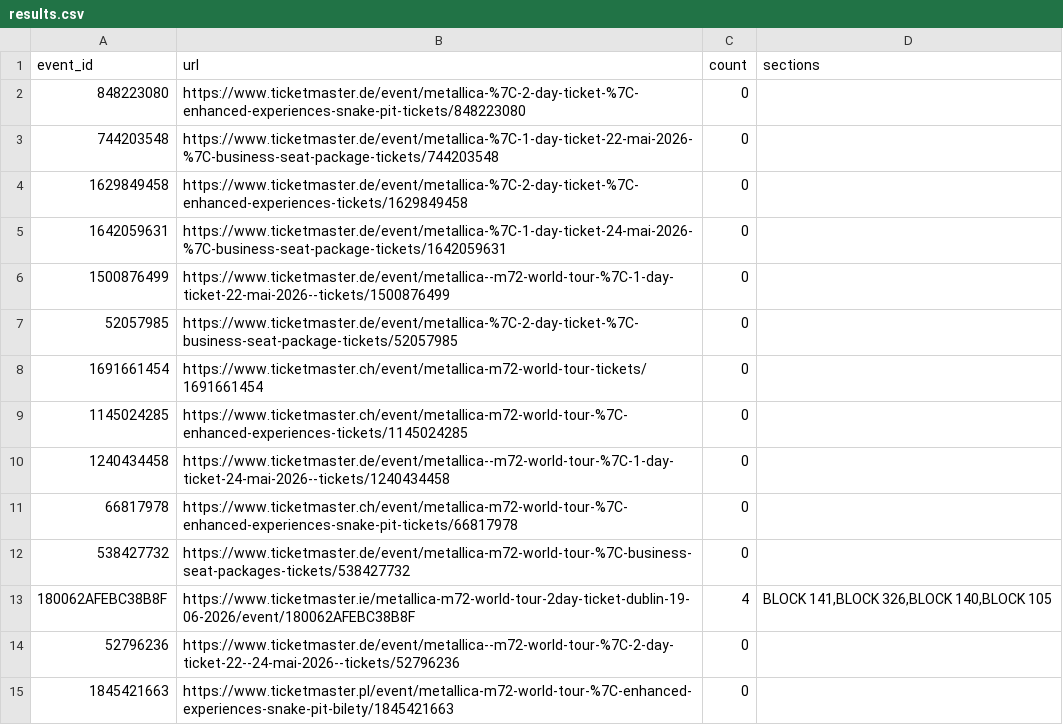
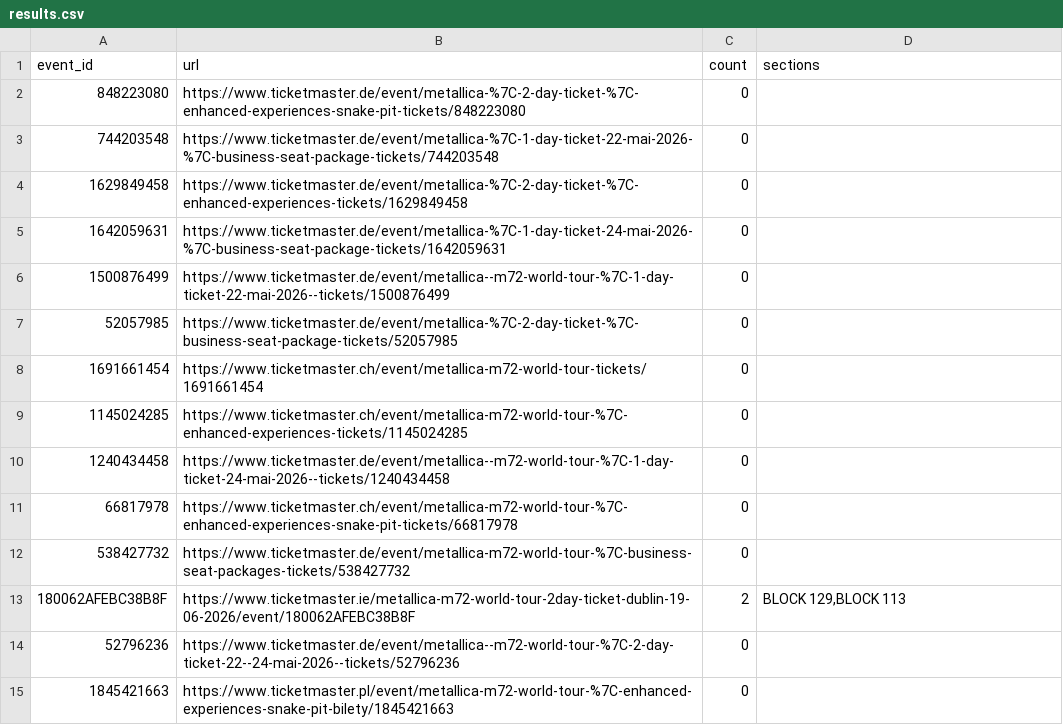
Before and after one commit to josh-ta/asdfgh09876, a CSV file: results.csv, drawn as a sheet.

```diff
--- a/results.csv
+++ b/results.csv
@@ -12,3 +12,3 @@ event_id,url,count,sections
 538427732,https://www.ticketmaster.de/event/metallica-m72-world-tour-%7C-business-seat-packages-tickets/538427732,0,
-180062AFEBC38B8F,https://www.ticketmaster.ie/metallica-m72-world-tour-2day-ticket-dublin-19-06-2026/event/180062AFEBC38B8F,4,"BLOCK 141,BLOCK 326,BLOCK 140,BLOCK 105"
+180062AFEBC38B8F,https://www.ticketmaster.ie/metallica-m72-world-tour-2day-ticket-dublin-19-06-2026/event/180062AFEBC38B8F,2,"BLOCK 129,BLOCK 113"
 52796236,https://www.ticketmaster.de/event/metallica--m72-world-tour-%7C-2-day-ticket-22--24-mai-2026--tickets/52796236,0,
```
Also changed, not shown: 9 other files.
